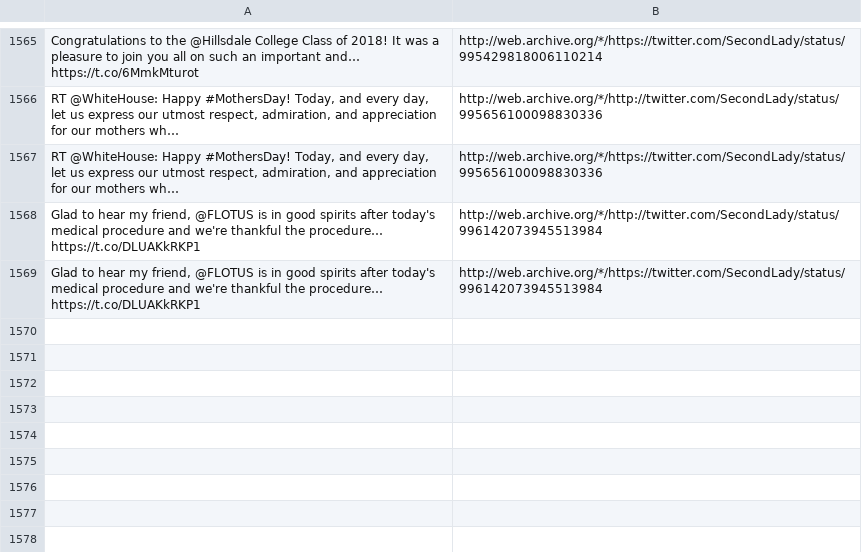
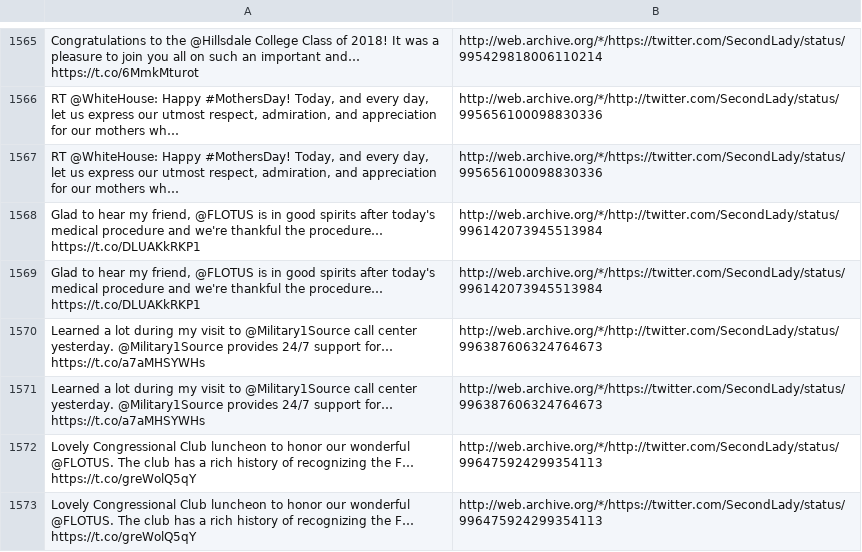
Before and after one commit to patrick-brian-mooney/archive-junta, a CSV file: data/archive_SecondLady.csv, drawn as a sheet; only a part is shown, gaps mark what is left out; the diff names each change by its address in the sheet, - before the commit and + after, or states it on an @@ line.

```diff
--- a/data/archive_SecondLady.csv
+++ b/data/archive_SecondLady.csv
+row 1570: Learned a lot during my visit to @Military1Source call center yesterday. @Military1Source provides 24/7 support for… https://t.co/a7aMHSYWHs | http://web.archive.org/*/http://twitter.com/SecondLady/status/996387606324764673
+row 1571: Learned a lot during my visit to @Military1Source call center yesterday. @Military1Source provides 24/7 support for… https://t.co/a7aMHSYWHs | http://web.archive.org/*/https://twitter.com/SecondLady/status/996387606324764673
+row 1572: Lovely Congressional Club luncheon to honor our wonderful @FLOTUS. The club has a rich history of recognizing the F… https://t.co/greWolQ5qY | http://web.archive.org/*/http://twitter.com/SecondLady/status/996475924299354113
+row 1573: Lovely Congressional Club luncheon to honor our wonderful @FLOTUS. The club has a rich history of recognizing the F… https://t.co/greWolQ5qY | http://web.archive.org/*/https://twitter.com/SecondLady/status/996475924299354113
```
Also changed, not shown: data/archive_EPAScottPruitt.csv, data/archive_SecNielsen.csv, 27 other files.
